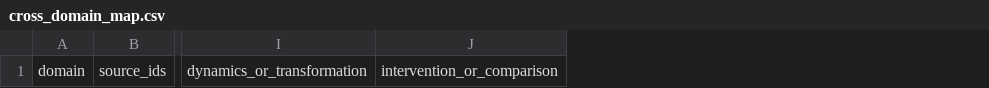
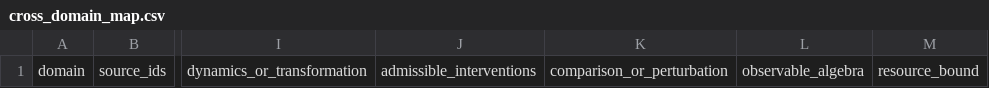
Before and after one commit to fmertz55/ICP, a CSV file: synthesis/cross_domain_map.csv, drawn as a sheet; only a part is shown, gaps mark what is left out; removed rows and columns are numbered as before the commit, all else as after; the diff names each change by its address in the sheet, - before the commit and + after, or states it on an @@ line.

```diff
--- a/synthesis/cross_domain_map.csv
+++ b/synthesis/cross_domain_map.csv
-column J, row 1: intervention_or_comparison
+column J, row 1: admissible_interventions
+column K, row 1: comparison_or_perturbation
+column L, row 1: observable_algebra
+column M, row 1: resource_bound
```
Also changed, not shown: analysis/claim_evidence_matrix.csv, 8 other files.
